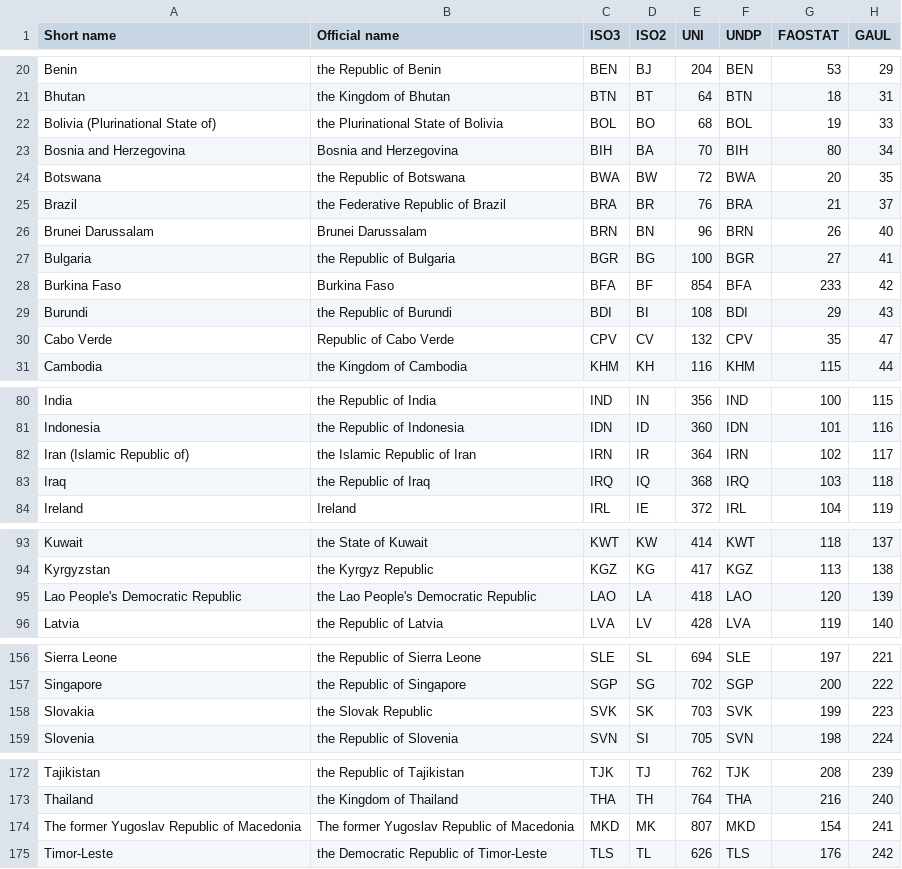
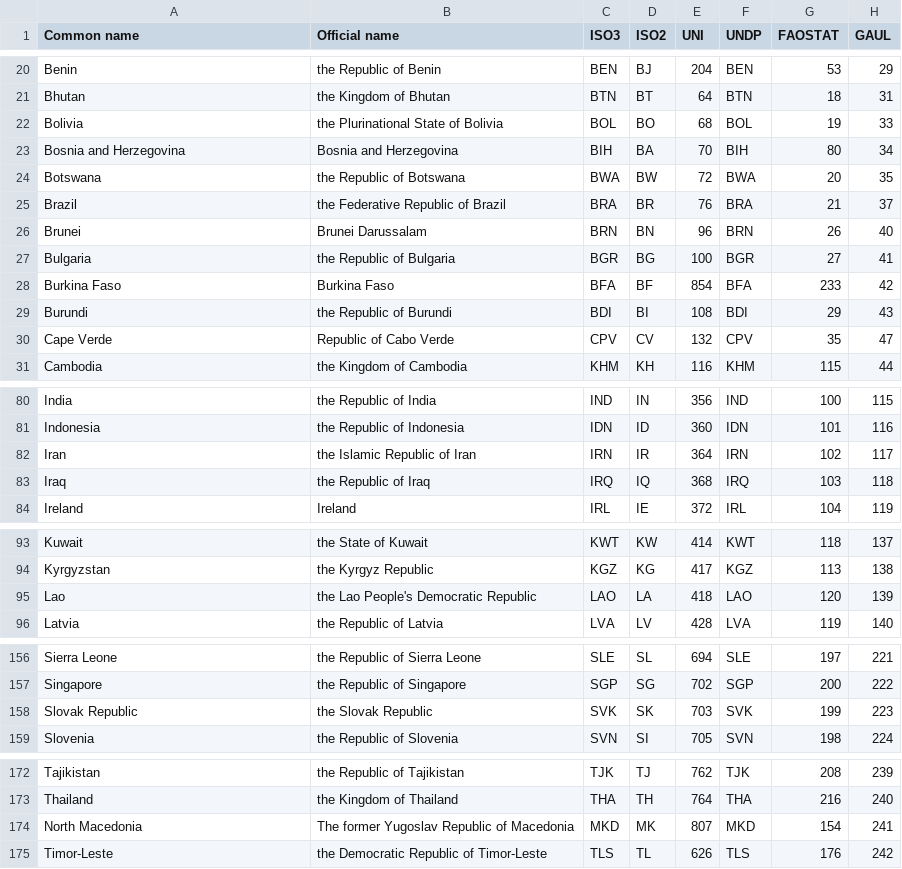
Before and after one commit to cecileung1208/Project_2_ETL, a CSV file: Data/country_codes.csv, drawn as a sheet; only a part is shown, gaps mark what is left out; the diff covers the shown part only.

```diff
--- a/Data/country_codes.csv
+++ b/Data/country_codes.csv
@@ -1 +1 @@
-Short name,Official name,ISO3,ISO2,UNI,UNDP,FAOSTAT,GAUL
+Common name,Official name,ISO3,ISO2,UNI,UNDP,FAOSTAT,GAUL
@@ -21,3 +21,3 @@ Benin,the Republic of Benin,BEN,BJ,204,BEN,53,29
 Bhutan,the Kingdom of Bhutan,BTN,BT,64,BTN,18,31
-Bolivia (Plurinational State of),the Plurinational State of Bolivia,BOL,BO,68,BOL,19,33
+Bolivia,the Plurinational State of Bolivia,BOL,BO,68,BOL,19,33
 Bosnia and Herzegovina,Bosnia and Herzegovina,BIH,BA,70,BIH,80,34
@@ -25,3 +25,3 @@ Botswana,the Republic of Botswana,BWA,BW,72,BWA,20,35
 Brazil,the Federative Republic of Brazil,BRA,BR,76,BRA,21,37
-Brunei Darussalam,Brunei Darussalam,BRN,BN,96,BRN,26,40
+Brunei,Brunei Darussalam,BRN,BN,96,BRN,26,40
 Bulgaria,the Republic of Bulgaria,BGR,BG,100,BGR,27,41
@@ -29,3 +29,3 @@ Burkina Faso,Burkina Faso,BFA,BF,854,BFA,233,42
 Burundi,the Republic of Burundi,BDI,BI,108,BDI,29,43
-Cabo Verde,Republic of Cabo Verde,CPV,CV,132,CPV,35,47
+Cape Verde,Republic of Cabo Verde,CPV,CV,132,CPV,35,47
 Cambodia,the Kingdom of Cambodia,KHM,KH,116,KHM,115,44
@@ -81,3 +81,3 @@ India,the Republic of India,IND,IN,356,IND,100,115
 Indonesia,the Republic of Indonesia,IDN,ID,360,IDN,101,116
-Iran (Islamic Republic of),the Islamic Republic of Iran,IRN,IR,364,IRN,102,117
+Iran,the Islamic Republic of Iran,IRN,IR,364,IRN,102,117
 Iraq,the Republic of Iraq,IRQ,IQ,368,IRQ,103,118
@@ -94,3 +94,3 @@ Kuwait,the State of Kuwait,KWT,KW,414,KWT,118,137
 Kyrgyzstan,the Kyrgyz Republic,KGZ,KG,417,KGZ,113,138
-Lao People's Democratic Republic,the Lao People's Democratic Republic,LAO,LA,418,LAO,120,139
+Lao,the Lao People's Democratic Republic,LAO,LA,418,LAO,120,139
 Latvia,the Republic of Latvia,LVA,LV,428,LVA,119,140
@@ -157,3 +157,3 @@ Sierra Leone,the Republic of Sierra Leone,SLE,SL,694,SLE,197,221
 Singapore,the Republic of Singapore,SGP,SG,702,SGP,200,222
-Slovakia,the Slovak Republic,SVK,SK,703,SVK,199,223
+Slovak Republic,the Slovak Republic,SVK,SK,703,SVK,199,223
 Slovenia,the Republic of Slovenia,SVN,SI,705,SVN,198,224
@@ -173,3 +173,3 @@ Tajikistan,the Republic of Tajikistan,TJK,TJ,762,TJK,208,239
 Thailand,the Kingdom of Thailand,THA,TH,764,THA,216,240
-The former Yugoslav Republic of Macedonia,The former Yugoslav Republic of Macedonia,MKD,MK,807,MKD,154,241
+North Macedonia,The former Yugoslav Republic of Macedonia,MKD,MK,807,MKD,154,241
 Timor-Leste,the Democratic Republic of Timor-Leste,TLS,TL,626,TLS,176,242
```
Also changed, not shown: 14 edited cells elsewhere in this file, Data/Income by Country.csv, Data/obesity-cleaned - WHO.csv.
